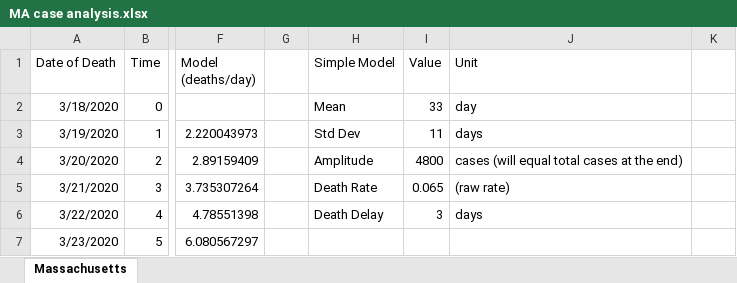
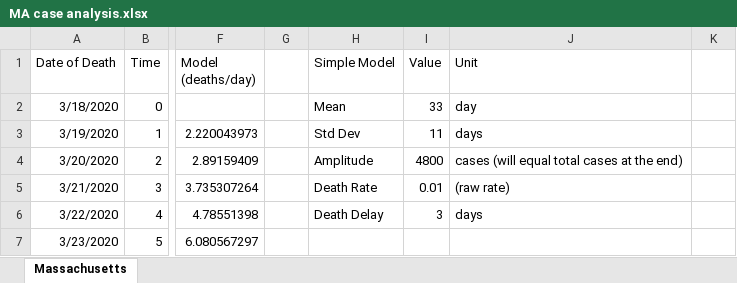
Before and after one commit to AthanasiusOfAlex/MA-Covid-project, an Excel workbook: MA case analysis.xlsx, sheet Massachusetts, drawn as a sheet; only a part is shown, gaps mark what is left out; values as stored, in another font and other column widths than the file's, no borders; charts and pictures and table styles not drawn; the diff names each change by its address in the sheet, - before the commit and + after, or states it on an @@ line.

Commit message:
Update MA case analysis.xlsx

```diff
--- a/MA case analysis.xlsx (sheet Massachusetts)
+++ b/MA case analysis.xlsx (sheet Massachusetts)
-I5 (Value): 0.065
+I5 (Value): 0.01
```
